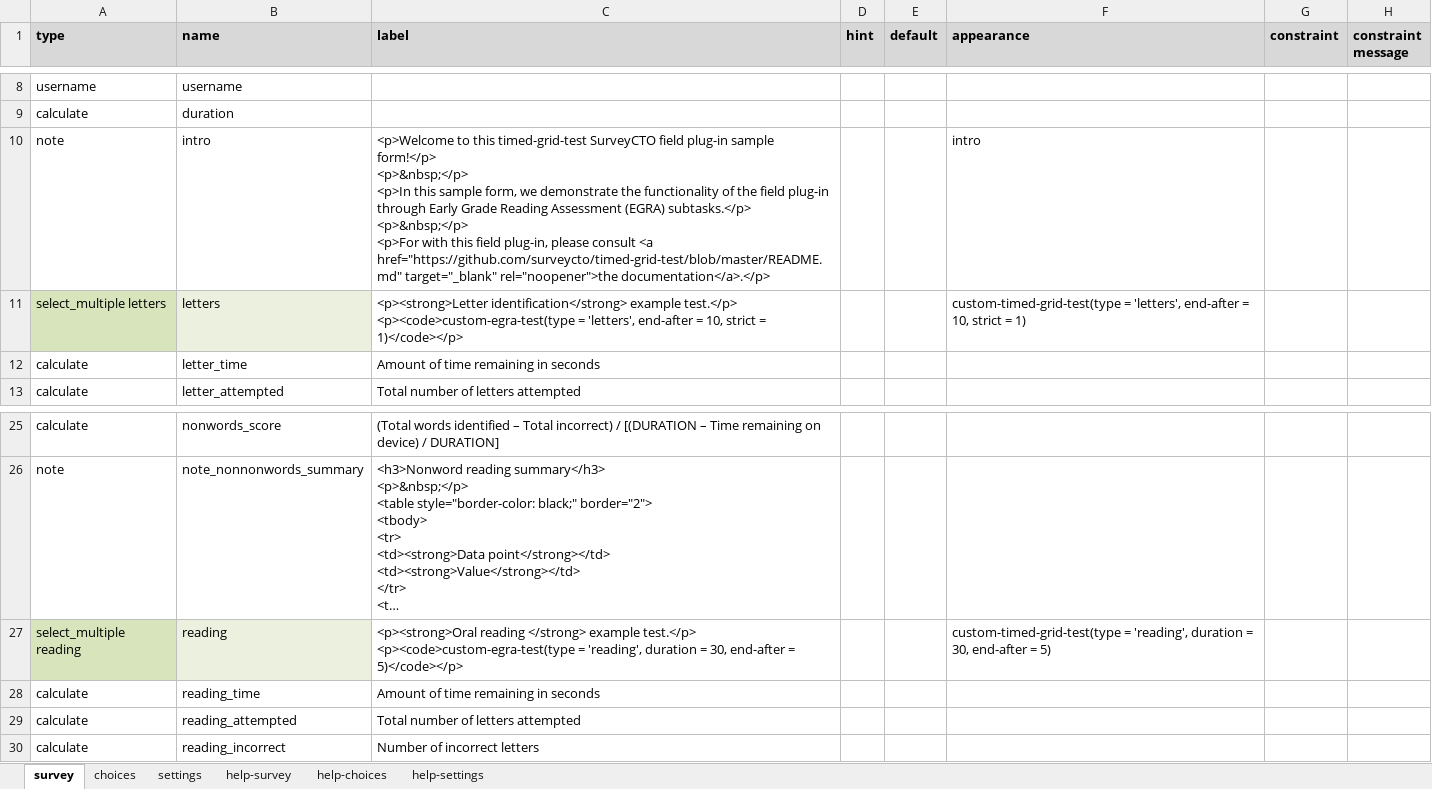
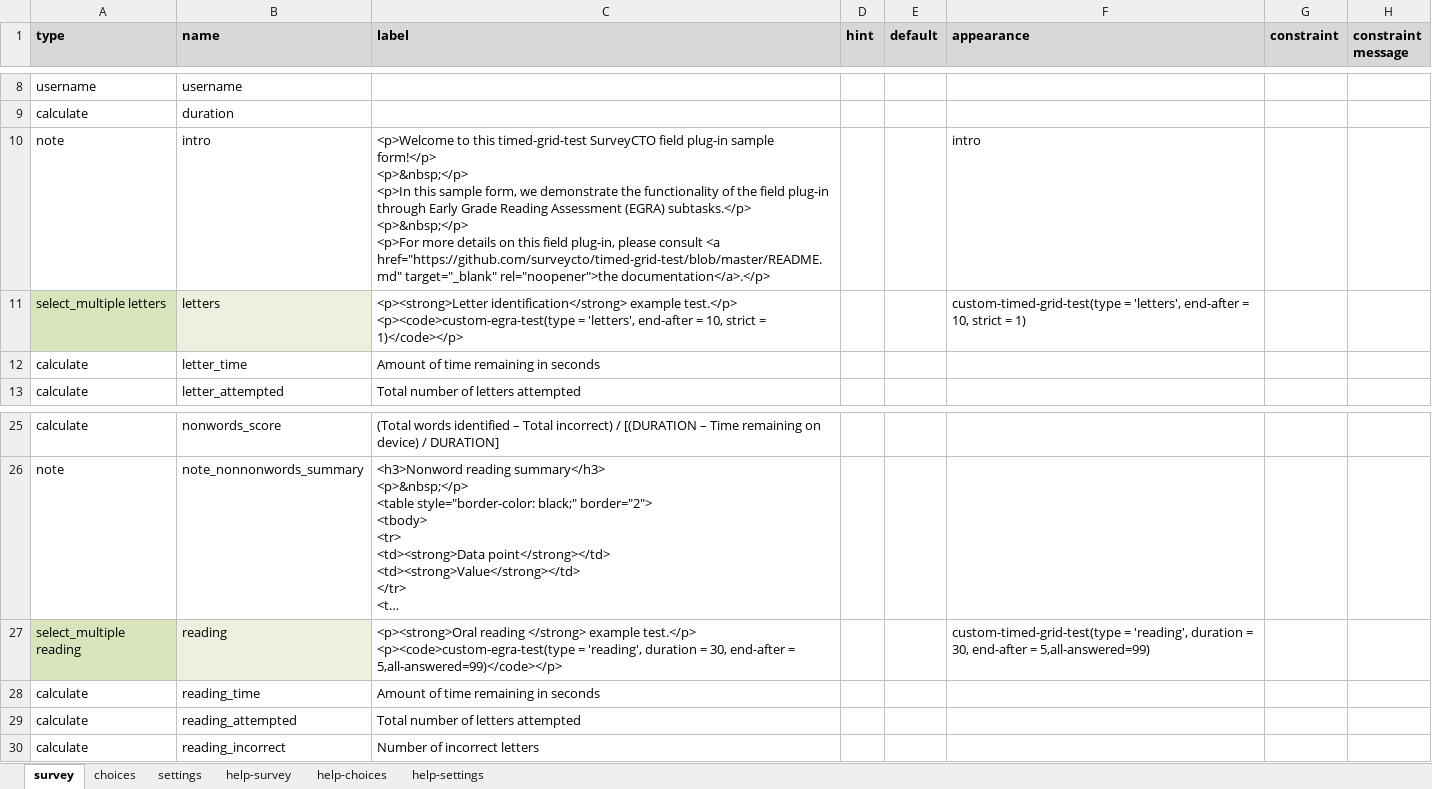
Before and after one commit to surveycto/timed-grid-test, an Excel workbook: extras/sample-form/Sample form - Timed grid test field plug-in.xlsx, sheet survey, drawn as a sheet; only a part is shown, gaps mark what is left out; long unchanged cells end in …; values as stored, in another font and other column widths than the file's, no borders; conditional formats not drawn; ↵ is a line break in a cell; the diff names each change by its address in the sheet, - before the commit and + after, or states it on an @@ line.

```diff
--- a/extras/sample-form/Sample form - Timed grid test field plug-in.xlsx (sheet survey)
+++ b/extras/sample-form/Sample form - Timed grid test field plug-in.xlsx (sheet survey)
-C10 (label): …<p>&nbsp;</p> ↵ <p>For with this field…
+C10 (label): …<p>&nbsp;</p> ↵ <p>For more details on this field…
-C27 (label): …end-after = 5)</code></p>
+C27 (label): …end-after = 5,all-answered=99)</code></p>
-F27 (appearance): …end-after = 5)
+F27 (appearance): …end-after = 5,all-answered=99)
```
Also changed, not shown: sheet choices, sheet settings.
